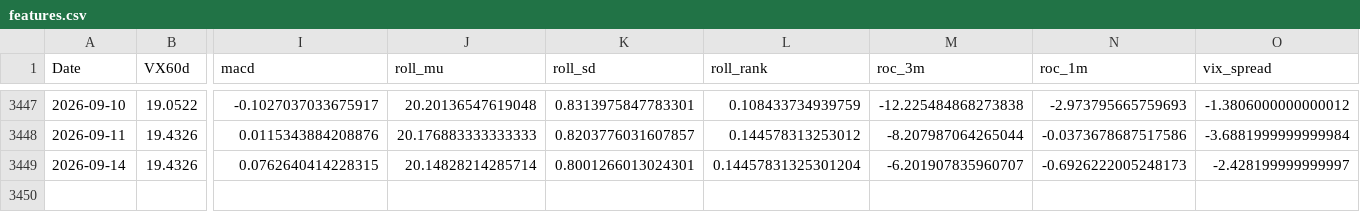
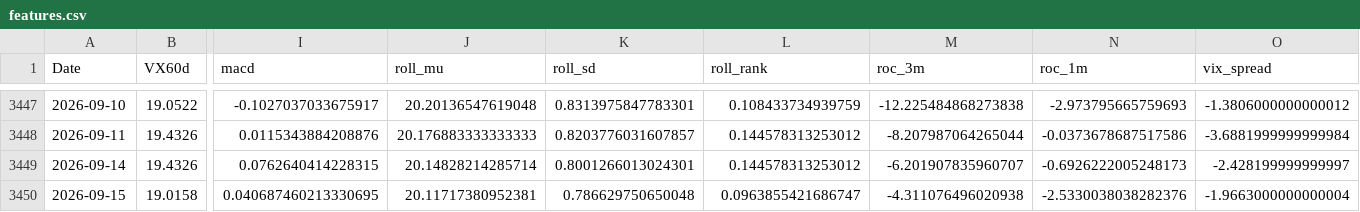
Before and after one commit to laimanto/VF75-strategy, a CSV file: data/features.csv, drawn as a sheet; only a part is shown, gaps mark what is left out; rows hold the shown columns only; the diff names each change by its address in the sheet, - before the commit and + after, or states it on an @@ line.

```diff
--- a/data/features.csv
+++ b/data/features.csv
-L3449 (roll_rank): 0.14457831325301204
+L3449 (roll_rank): 0.144578313253012
+row 3450: 2026-09-15 | 19.0158 | 0.040687460213330695 | 20.11717380952381 | 0.786629750650048 | 0.0963855421686747 | -4.311076496020938 | -2.5330038038282376 | -1.9663000000000004
```
Also changed, not shown: data/option_price.csv, data/vx_history.csv, 3 other files.
